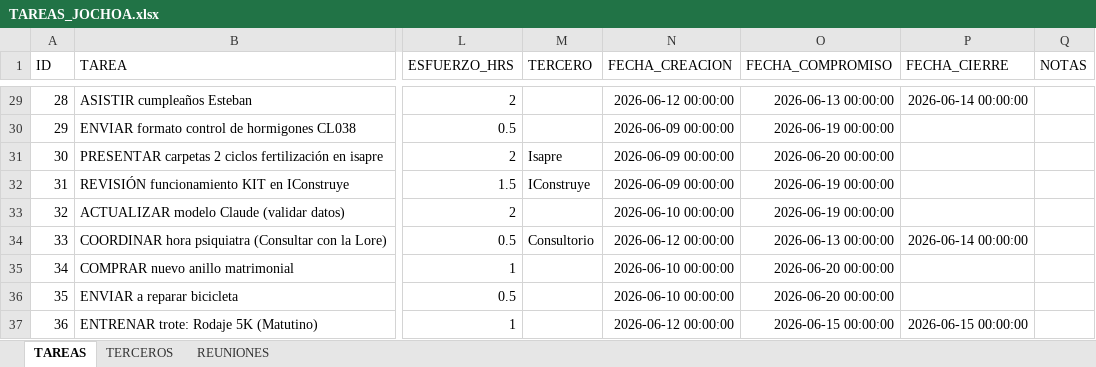
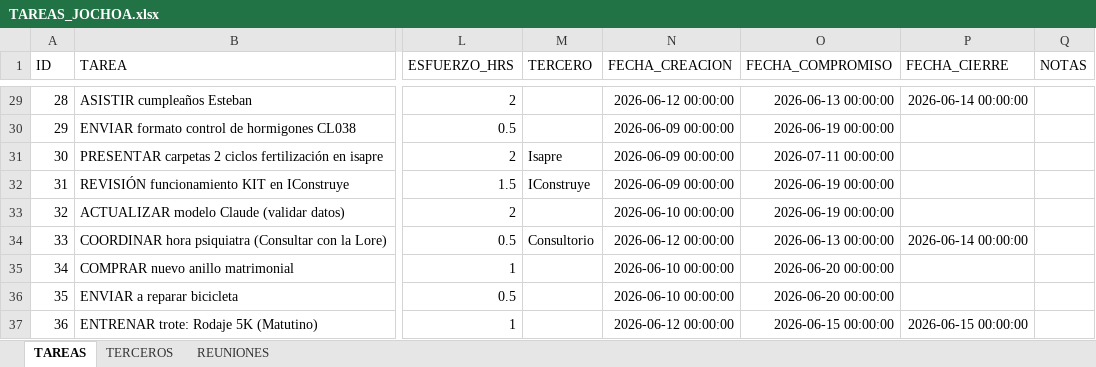
Before and after one commit to Jochoa27/jochoa-tareas, an Excel workbook: TAREAS_JOCHOA.xlsx, sheet TAREAS, drawn as a sheet; only a part is shown, gaps mark what is left out; values as stored, in another font and other column widths than the file's, no borders; the diff names each change by its address in the sheet, - before the commit and + after, or states it on an @@ line.

Commit message:
update: tareas actualizadas desde app (22/06 00:26)

```diff
--- a/TAREAS_JOCHOA.xlsx (sheet TAREAS)
+++ b/TAREAS_JOCHOA.xlsx (sheet TAREAS)
-O31 (FECHA_COMPROMISO): 2026-06-20 00:00:00
+O31 (FECHA_COMPROMISO): 2026-07-11 00:00:00
```
